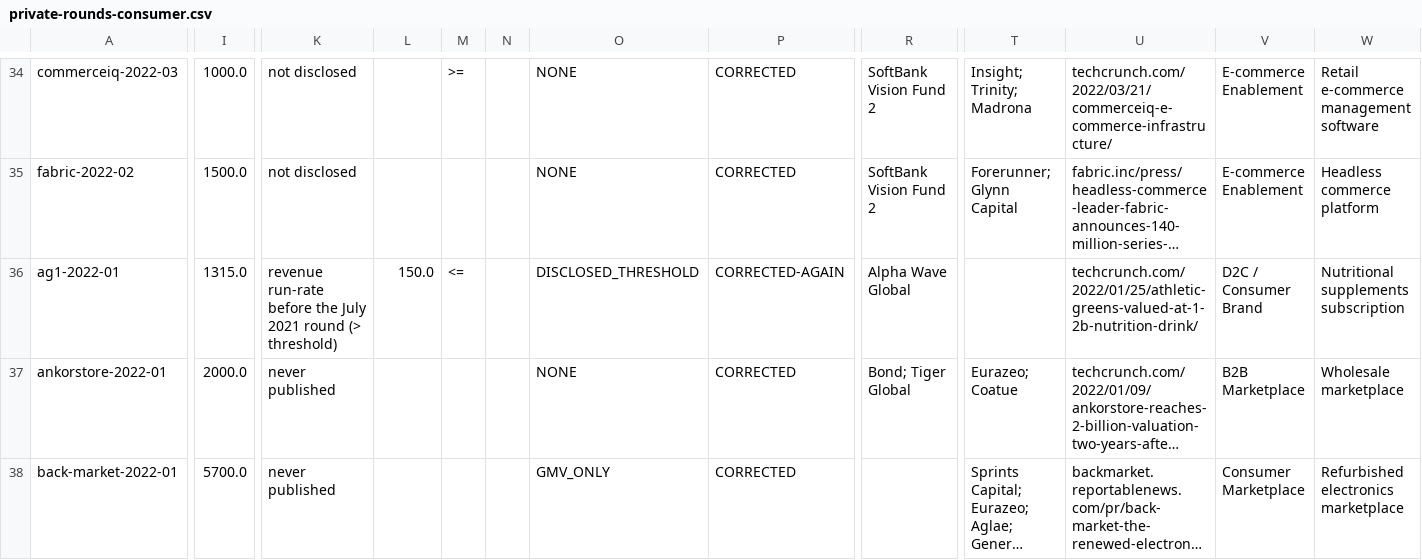
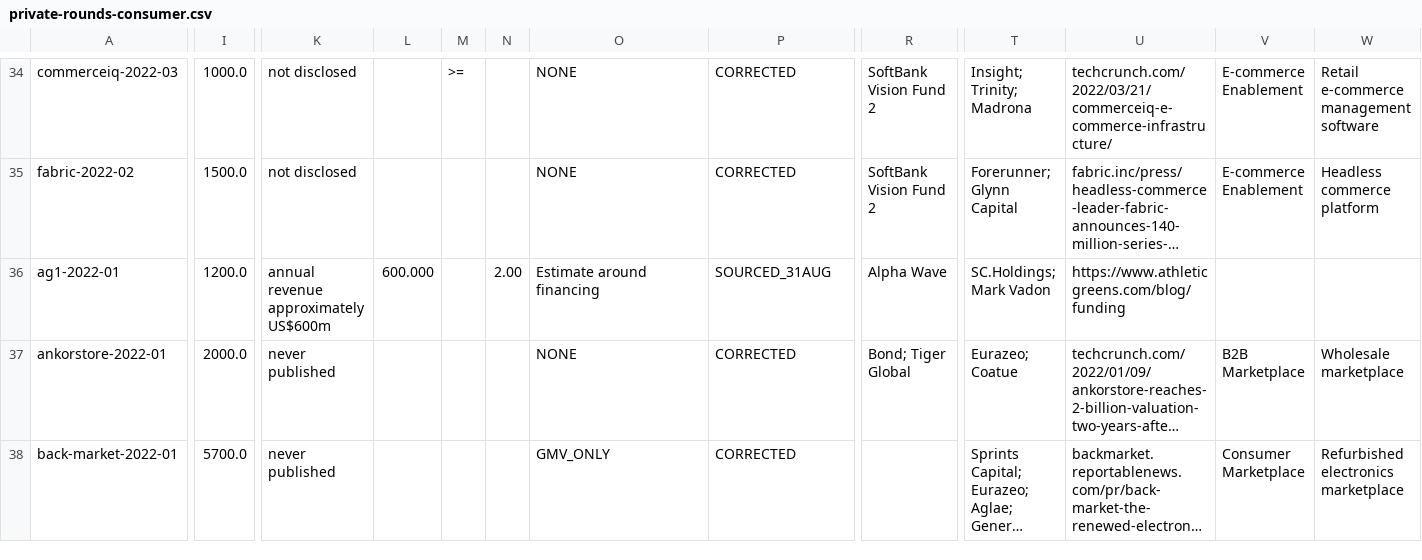
Before and after one commit to DaniilRybak-code/fairway-valuation, a CSV file: data/private-rounds-consumer.csv, drawn as a sheet; only a part is shown, gaps mark what is left out; long unchanged cells end in …; the diff covers the shown part only; the diff names each change by its address in the sheet, - before the commit and + after, or states it on an @@ line.

```diff
--- a/data/private-rounds-consumer.csv
+++ b/data/private-rounds-consumer.csv
-I36: 1315.0
+I36: 1200.0
-K36: revenue run-rate before the July 2021 round (> threshold)
+K36: annual revenue approximately US$600m
-L36: 150.0
+L36: 600.000
-M36: <=
+M36: (empty)
-N36: (empty)
+N36: 2.00
-O36: DISCLOSED_THRESHOLD
+O36: Estimate around financing
-P36: CORRECTED-AGAIN
+P36: SOURCED_31AUG
-R36: Alpha Wave Global
+R36: Alpha Wave
-T36: (empty)
+T36: SC.Holdings; Mark Vadon
-U36: techcrunch.com/2022/01/25/athletic-greens-valued-at-1-2b-nutrition-drink/
+U36: https://www.athleticgreens.com/blog/funding
-V36: D2C / Consumer Brand
+V36: (empty)
-W36: Nutritional supplements subscription
+W36: (empty)
```
Also changed, not shown: 1 added row and 4 edited cells elsewhere in this file, data/private-companies-consumer-tags.csv, data/private-companies-tags.csv, 41 other files.
